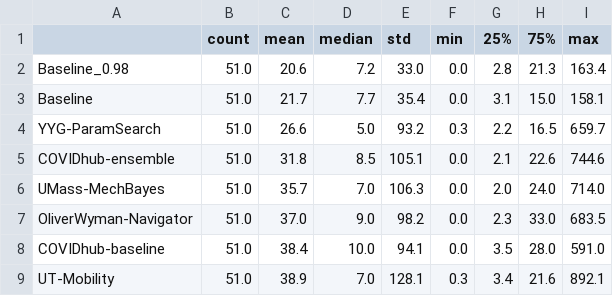
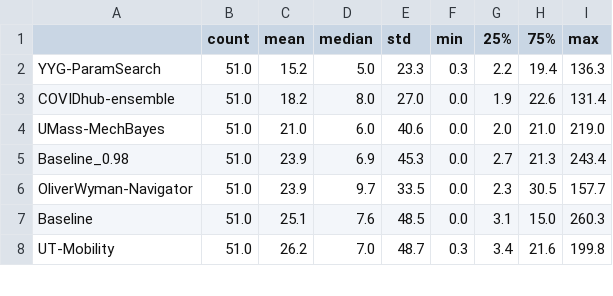
Before and after one commit to sakethsundar/covid-forecaster, a CSV file: eval/2020-06-13/2020-06-08_2020-06-13_states_abs_errs.csv, drawn as a sheet; only a part is shown; the diff covers the shown part only.

```diff
--- a/eval/2020-06-13/2020-06-08_2020-06-13_states_abs_errs.csv
+++ b/eval/2020-06-13/2020-06-08_2020-06-13_states_abs_errs.csv
@@ -1,9 +1,8 @@
 ,count,mean,median,std,min,25%,75%,max
-Baseline_0.98,51.0,20.6,7.2,33.0,0.0,2.8,21.3,163.4
-Baseline,51.0,21.7,7.7,35.4,0.0,3.1,15.0,158.1
-YYG-ParamSearch,51.0,26.6,5.0,93.2,0.3,2.2,16.5,659.7
-COVIDhub-ensemble,51.0,31.8,8.5,105.1,0.0,2.1,22.6,744.6
-UMass-MechBayes,51.0,35.7,7.0,106.3,0.0,2.0,24.0,714.0
-OliverWyman-Navigator,51.0,37.0,9.0,98.2,0.0,2.3,33.0,683.5
-COVIDhub-baseline,51.0,38.4,10.0,94.1,0.0,3.5,28.0,591.0
-UT-Mobility,51.0,38.9,7.0,128.1,0.3,3.4,21.6,892.1
+YYG-ParamSearch,51.0,15.2,5.0,23.3,0.3,2.2,19.4,136.3
+COVIDhub-ensemble,51.0,18.2,8.0,27.0,0.0,1.9,22.6,131.4
+UMass-MechBayes,51.0,21.0,6.0,40.6,0.0,2.0,21.0,219.0
+Baseline_0.98,51.0,23.9,6.9,45.3,0.0,2.7,21.3,243.4
+OliverWyman-Navigator,51.0,23.9,9.7,33.5,0.0,2.3,30.5,157.7
+Baseline,51.0,25.1,7.6,48.5,0.0,3.1,15.0,260.3
+UT-Mobility,51.0,26.2,7.0,48.7,0.3,3.4,21.6,199.8
```
Also changed, not shown: 3 added rows, 2 removed rows and 61 edited cells elsewhere in this file, eval/2020-05-16/2020-05-11_2020-05-16_us_errs.csv, eval/2020-05-30/2020-05-25_2020-05-30_us_errs.csv, 20 other files.
